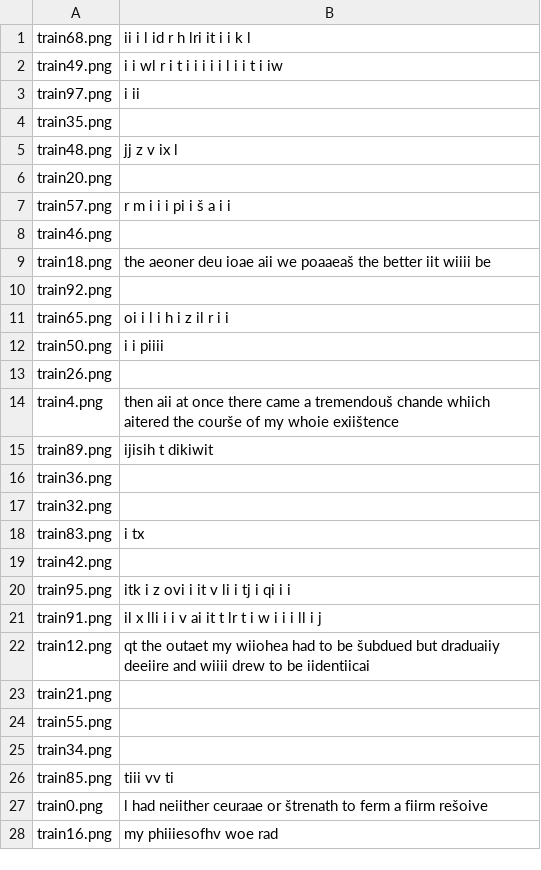
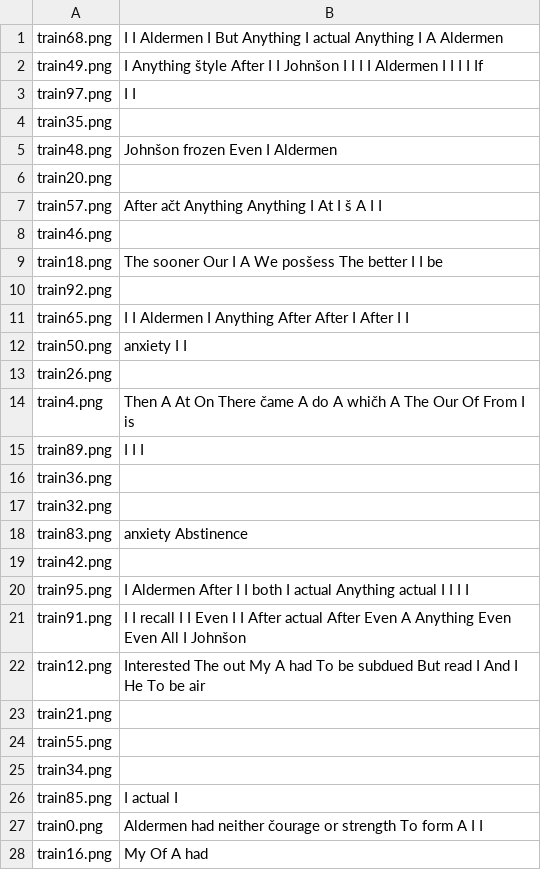
Before and after one commit to vlaksi/Soft-Challenges, a CSV file: izazovi[20-21]/Nedeljni izazov 2 - OCR/sc_2020_challenge_2/result.csv, drawn as a sheet; only a part is shown; the diff covers the shown part only.

Commit message:
[izazov2][6.45%]: SPUSTEN BATCH_SIZE i daje mnogo vecu tacnost !

```diff
--- a/izazovi[20-21]/Nedeljni izazov 2 - OCR/sc_2020_challenge_2/result.csv
+++ b/izazovi[20-21]/Nedeljni izazov 2 - OCR/sc_2020_challenge_2/result.csv
@@ -1,23 +1,23 @@
-train68.png,ii i l id r h lri it i i k l
-train49.png,i i wl r i t i i i i i l i i t i iw
-train97.png,i ii
+train68.png,I I Aldermen I But Anything I actual Anything I A Aldermen
+train49.png,I Anything štyle After I I Johnšon I I I I Aldermen I I I I If
+train97.png,I I
 train35.png,
-train48.png,jj z v ix l
+train48.png,Johnšon frozen Even I Aldermen
 train20.png,
-train57.png,r m i i i pi i š a i i
+train57.png,After ačt Anything Anything I At I š A I I
 train46.png,
-train18.png,the aeoner deu ioae aii we poaaeaš the better iit wiiii be
+train18.png,The sooner Our I A We posšess The better I I be
 train92.png,
-train65.png,oi i l i h i z il r i i
-train50.png,i i piiii
+train65.png,I I Aldermen I Anything After After I After I I
+train50.png,anxiety I I
 train26.png,
-train4.png,then aii at once there came a tremendouš chande whiich aitered the courše of my whoie exiištence
-train89.png,ijisih t dikiwit
+train4.png,Then A At On There čame A do A whičh A The Our Of From I is
+train89.png,I I I
 train36.png,
 train32.png,
-train83.png,i tx
+train83.png,anxiety Abstinence
 train42.png,
-train95.png,itk i z ovi i it v li i tj i qi i i
-train91.png,il x lli i i v ai it t lr t i w i i i ll i j
-train12.png,qt the outaet my wiiohea had to be šubdued but draduaiiy deeiire and wiiii drew to be iidentiicai
+train95.png,I Aldermen After I I both I actual Anything actual I I I I
+train91.png,I I recall I I Even I I After actual After Even A Anything Even Even All I Johnšon
+train12.png,Interested The out My A had To be subdued But read I And I He To be air
 train21.png,
@@ -25,4 +25,4 @@ train55.png,
 train34.png,
-train85.png,tiii vv ti
-train0.png,l had neiither ceuraae or štrenath to ferm a fiirm rešoive
-train16.png,my phiiiesofhv woe rad
+train85.png,I actual I
+train0.png,Aldermen had neither čourage or strength To form A I I
+train16.png,My Of A had
```
Also changed, not shown: 50 edited cells elsewhere in this file, 7 other files.
